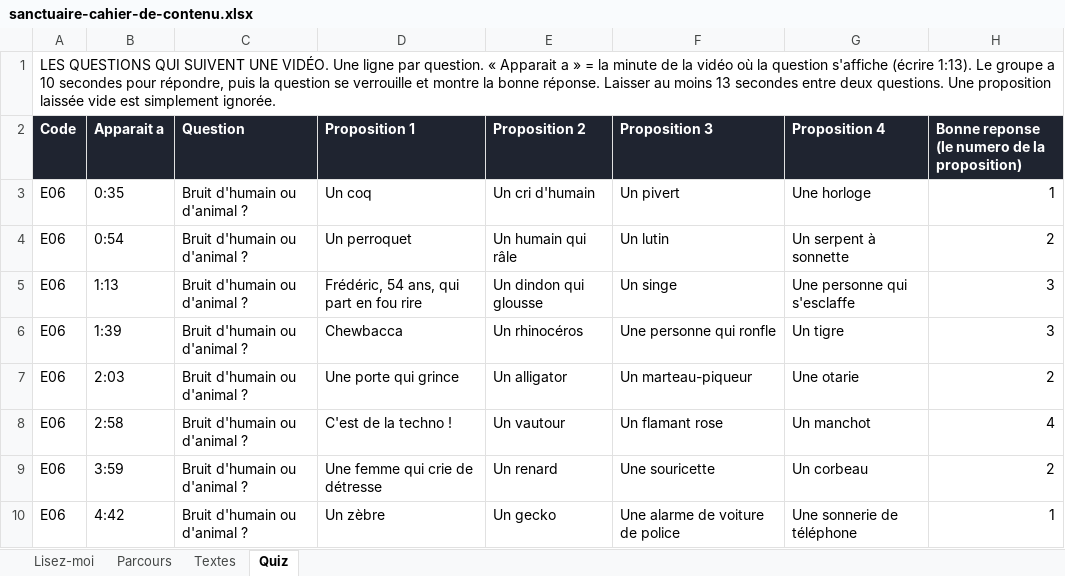
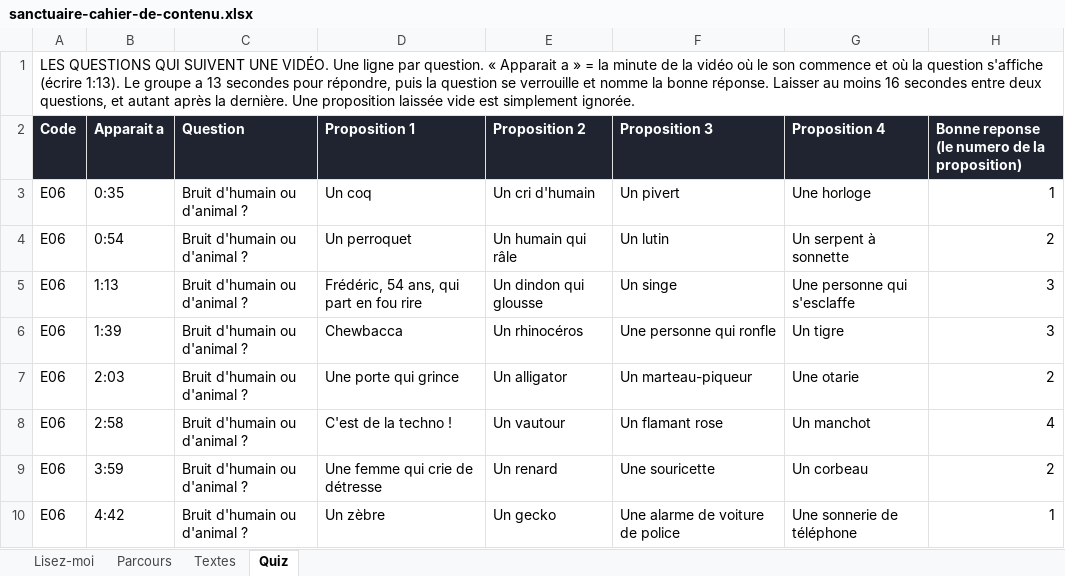
Before and after one commit to Evadigiu/sanctuaire-des-brumes, an Excel workbook: contenu/sanctuaire-cahier-de-contenu.xlsx, sheet Quiz, drawn as a sheet; values as stored, in another font and other column widths than the file's, no borders; the diff names each change by its address in the sheet, - before the commit and + after, or states it on an @@ line.

```diff
--- a/contenu/sanctuaire-cahier-de-contenu.xlsx (sheet Quiz)
+++ b/contenu/sanctuaire-cahier-de-contenu.xlsx (sheet Quiz)
-A1 (Code): …vidéo où la question s'affiche (écrire 1:13). Le groupe a 10 secondes pour répondre, puis la question se verrouille et montre la bonne réponse. Laisser au moins 13 secondes entre deux questions. Une proposition…
+A1 (Code): …vidéo où le son commence et où la question s'affiche (écrire 1:13). Le groupe a 13 secondes pour répondre, puis la question se verrouille et nomme la bonne réponse. Laisser au moins 16 secondes entre deux questions, et autant après la dernière. Une proposition…
```
Also changed, not shown: 4 other files.
